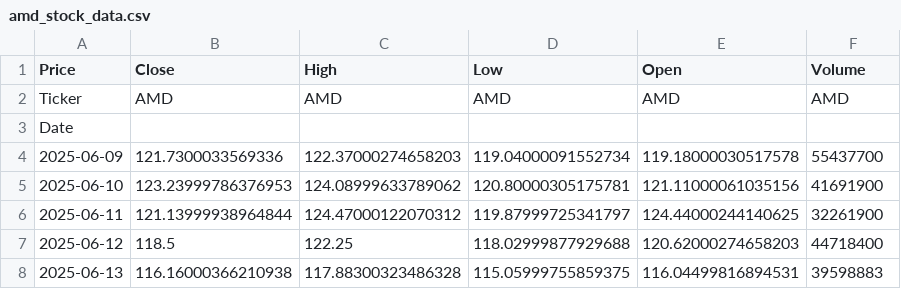
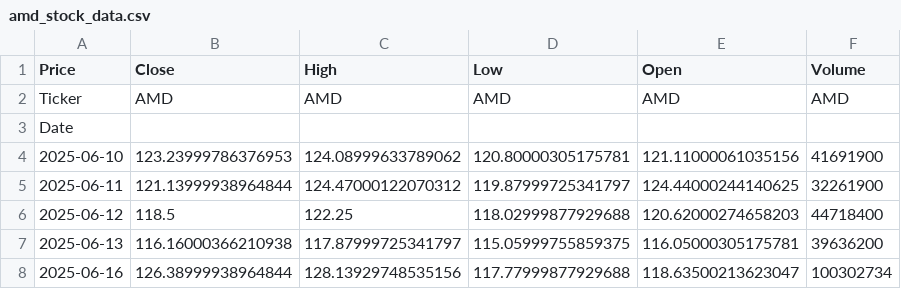
Before and after one commit to nobara55/grafana, a CSV file: amd_stock_data.csv, drawn as a sheet.

```diff
--- a/amd_stock_data.csv
+++ b/amd_stock_data.csv
@@ -3,3 +3,2 @@ Ticker,AMD,AMD,AMD,AMD,AMD
 Date,,,,,
-2025-06-09,121.7300033569336,122.37000274658203,119.04000091552734,119.18000030517578,55437700
 2025-06-10,123.23999786376953,124.08999633789062,120.80000305175781,121.11000061035156,41691900
@@ -7,2 +6,3 @@ Date,,,,,
 2025-06-12,118.5,122.25,118.02999877929688,120.62000274658203,44718400
-2025-06-13,116.16000366210938,117.88300323486328,115.05999755859375,116.04499816894531,39598883
+2025-06-13,116.16000366210938,117.87999725341797,115.05999755859375,116.05000305175781,39636200
+2025-06-16,126.38999938964844,128.13929748535156,117.77999877929688,118.63500213623047,100302734
```
